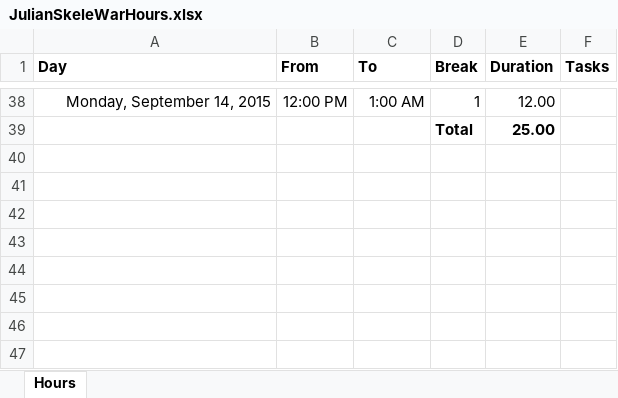
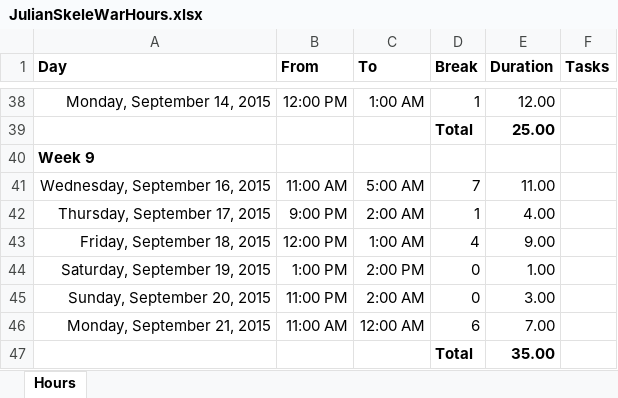
Before and after one commit to skeletoncrew/skeletonwarsem2, an Excel workbook: Documentation/JulianSkeleWarHours.xlsx, sheet Hours, drawn as a sheet; only a part is shown, gaps mark what is left out; values as stored, in another font and other column widths than the file's, no borders; the diff names each change by its address in the sheet, - before the commit and + after, or states it on an @@ line.

```diff
--- a/Documentation/JulianSkeleWarHours.xlsx (sheet Hours)
+++ b/Documentation/JulianSkeleWarHours.xlsx (sheet Hours)
+row 40: Week 9
+row 41: Wednesday, September 16, 2015 | 11:00 AM | 5:00 AM | 7 | 11.00
+row 42: Thursday, September 17, 2015 | 9:00 PM | 2:00 AM | 1 | 4.00
+row 43: Friday, September 18, 2015 | 12:00 PM | 1:00 AM | 4 | 9.00
+row 44: Saturday, September 19, 2015 | 1:00 PM | 2:00 PM | 0 | 1.00
+row 45: Sunday, September 20, 2015 | 11:00 PM | 2:00 AM | 0 | 3.00
+row 46: Monday, September 21, 2015 | 11:00 AM | 12:00 AM | 6 | 7.00
+row 47:  |  |  | Total | 35.00
```
Also changed, not shown: 1 other file.
